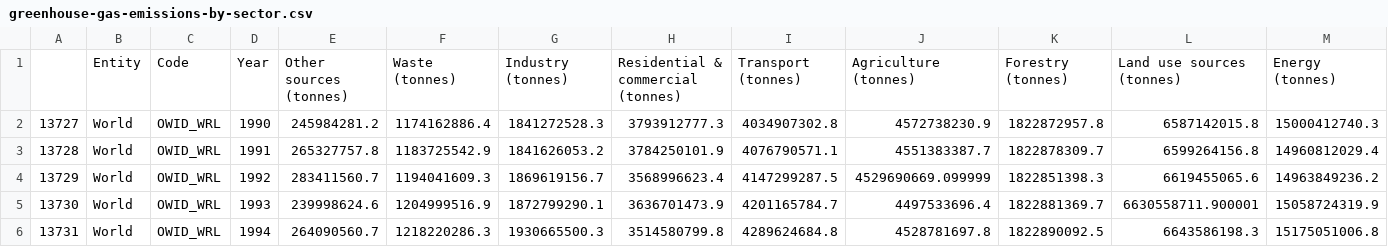
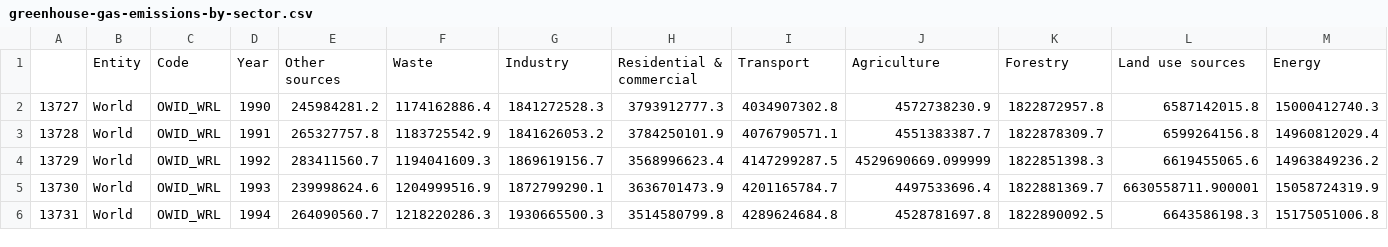
Before and after one commit to ckitsanelis/ClimateData, a CSV file: Global/greenhouse-gas-emissions-by-sector.csv, drawn as a sheet; only a part is shown; removed rows and columns are numbered as before the commit, all else as after; the diff names each change by its address in the sheet, - before the commit and + after, or states it on an @@ line.

Commit message:
Better Labels

```diff
--- a/Global/greenhouse-gas-emissions-by-sector.csv
+++ b/Global/greenhouse-gas-emissions-by-sector.csv
-row 1:  | Entity | Code | Year | Other sources (tonnes) | Waste (tonnes) | Industry (tonnes) | Residential & commercial (tonnes) | Transport (tonnes) | Agriculture (tonnes) | Forestry (tonnes) | Land use sources (tonnes) | Energy (tonnes)
+row 1:  | Entity | Code | Year | Other sources | Waste | Industry | Residential & commercial | Transport | Agriculture | Forestry | Land use sources | Energy
```
